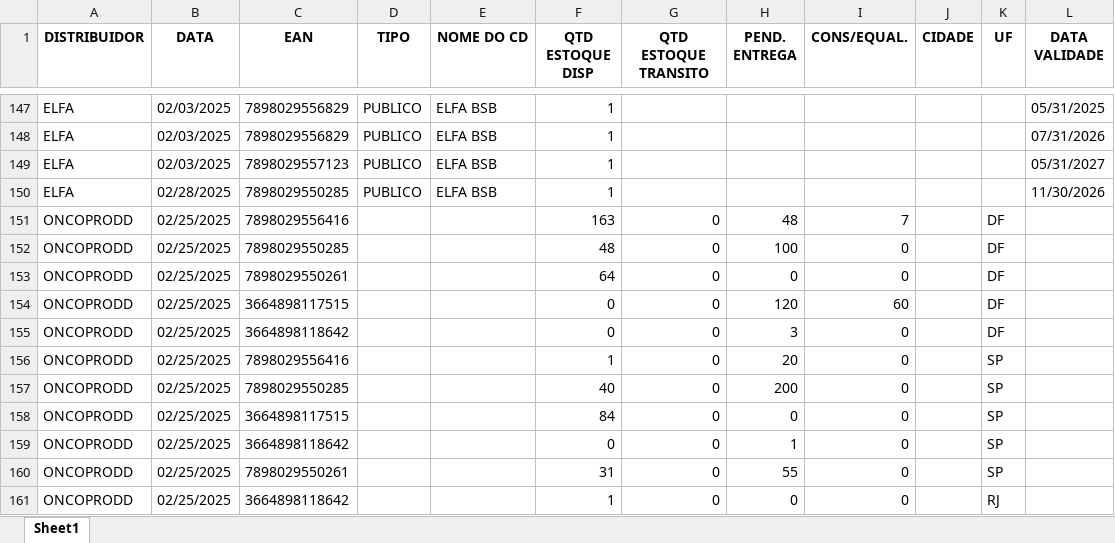
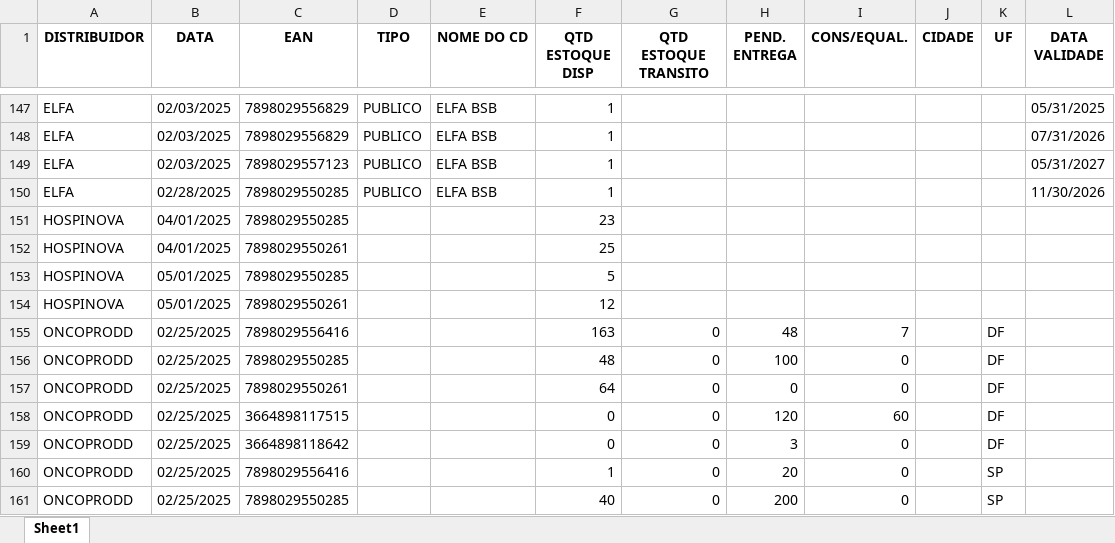
Before and after one commit to Polol8/Parser, an Excel workbook: output/Tab_consolidado_estoques_Onco.xlsx, sheet Sheet1, drawn as a sheet; only a part is shown, gaps mark what is left out; the shorter side is filled out with more unchanged rows; values as stored, in another font and other column widths than the file's, no borders; the diff names each change by its address in the sheet, - before the commit and + after, or states it on an @@ line.

```diff
--- a/output/Tab_consolidado_estoques_Onco.xlsx (sheet Sheet1)
+++ b/output/Tab_consolidado_estoques_Onco.xlsx (sheet Sheet1)
+row 151: HOSPINOVA | 04/01/2025 | 7898029550285 |  |  | 23
+row 152: HOSPINOVA | 04/01/2025 | 7898029550261 |  |  | 25
+row 153: HOSPINOVA | 05/01/2025 | 7898029550285 |  |  | 5
+row 154: HOSPINOVA | 05/01/2025 | 7898029550261 |  |  | 12
```
Also changed, not shown: output/Tab_consolidado_demanda_Onco.xlsx, output/Tabela_historico_STK.xlsx, 2 other files.
